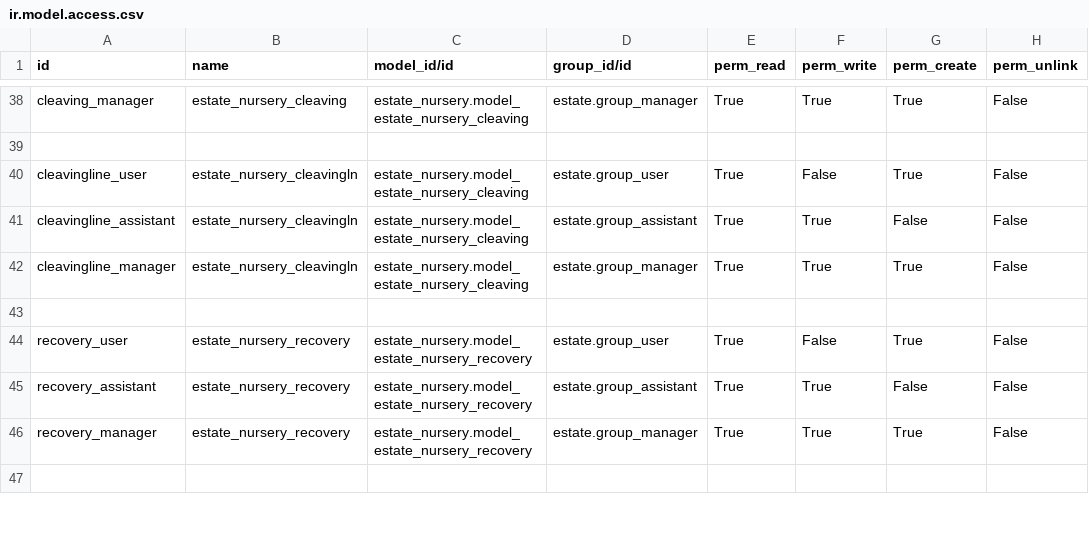
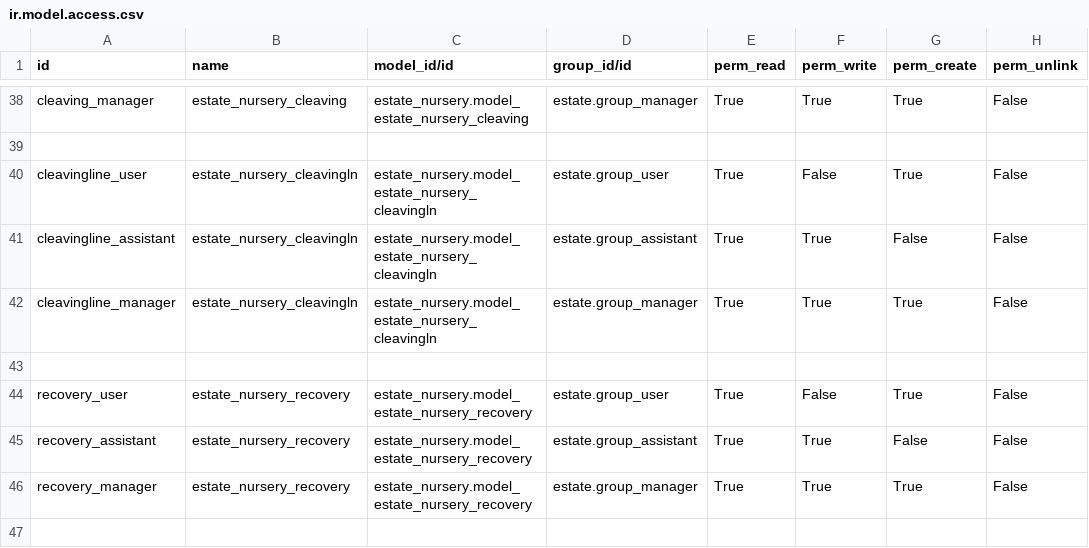
Before and after one commit to sutanto62/estate, a CSV file: estate_nursery/security/ir.model.access.csv, drawn as a sheet; only a part is shown, gaps mark what is left out.

Commit message:
[ADD] estate_nursery :add security rules for cleaving line

```diff
--- a/estate_nursery/security/ir.model.access.csv
+++ b/estate_nursery/security/ir.model.access.csv
@@ -39,5 +39,5 @@
 
-"cleavingline_user","estate_nursery_cleavingln","estate_nursery.model_estate_nursery_cleaving","estate.group_user","True","False","True","False"
-"cleavingline_assistant","estate_nursery_cleavingln","estate_nursery.model_estate_nursery_cleaving","estate.group_assistant","True","True","False","False"
-"cleavingline_manager","estate_nursery_cleavingln","estate_nursery.model_estate_nursery_cleaving","estate.group_manager","True","True","True","False"
+"cleavingline_user","estate_nursery_cleavingln","estate_nursery.model_estate_nursery_cleavingln","estate.group_user","True","False","True","False"
+"cleavingline_assistant","estate_nursery_cleavingln","estate_nursery.model_estate_nursery_cleavingln","estate.group_assistant","True","True","False","False"
+"cleavingline_manager","estate_nursery_cleavingln","estate_nursery.model_estate_nursery_cleavingln","estate.group_manager","True","True","True","False"
 
```
